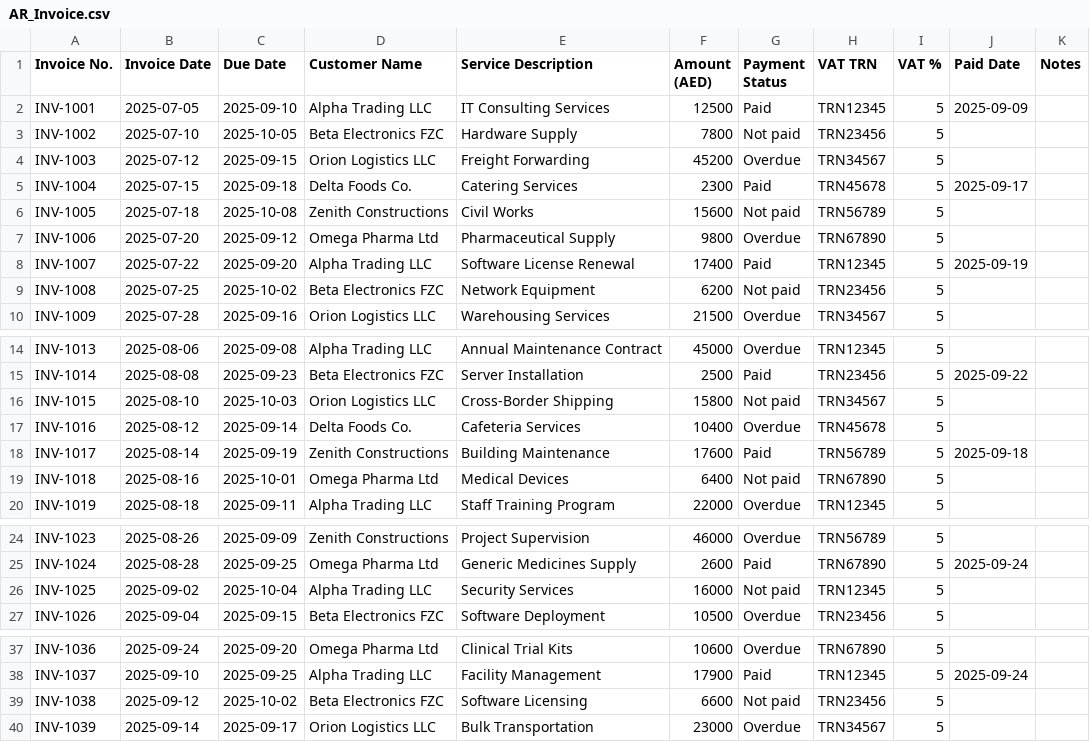
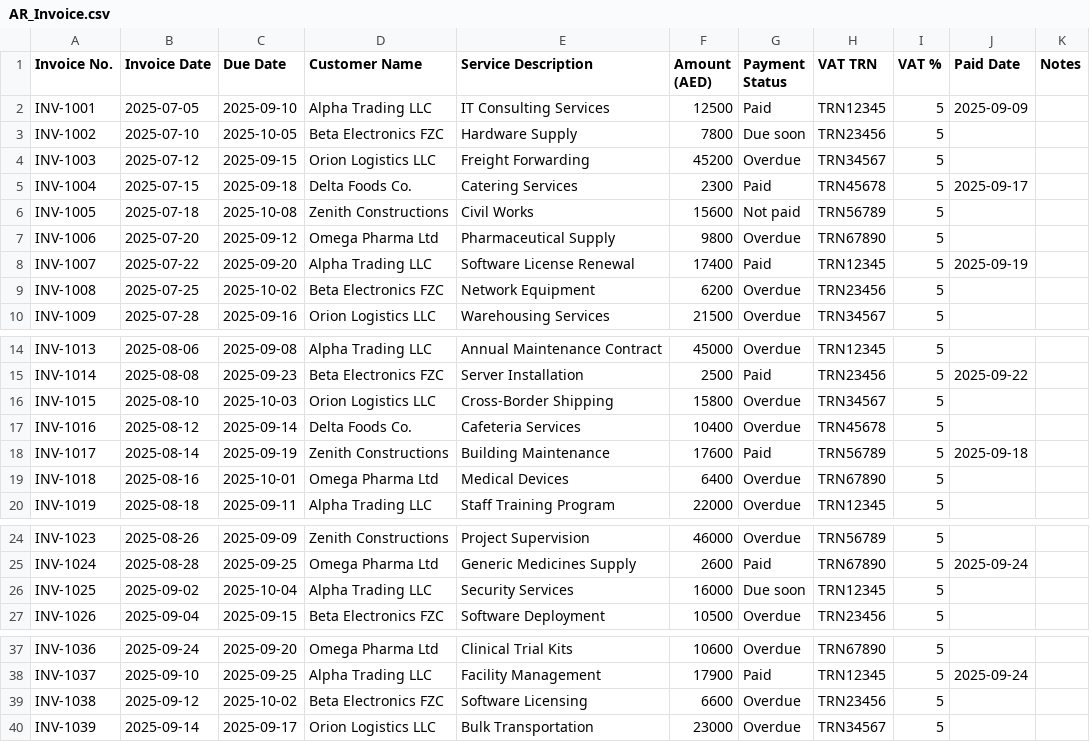
Before and after one commit to Thrivv/cfo_dashboard, a CSV file: RAG/data/AR_Invoice.csv, drawn as a sheet; only a part is shown, gaps mark what is left out; the diff covers the shown part only.

```diff
--- a/RAG/data/AR_Invoice.csv
+++ b/RAG/data/AR_Invoice.csv
@@ -2,3 +2,3 @@ Invoice No.,Invoice Date,Due Date,Customer Name,Service Description,Amount (AED)
 INV-1001,2025-07-05,2025-09-10,Alpha Trading LLC,IT Consulting Services,12500,Paid,TRN12345,5,2025-09-09,
-INV-1002,2025-07-10,2025-10-05,Beta Electronics FZC,Hardware Supply,7800,Not paid,TRN23456,5,,
+INV-1002,2025-07-10,2025-10-05,Beta Electronics FZC,Hardware Supply,7800,Due soon,TRN23456,5,,
 INV-1003,2025-07-12,2025-09-15,Orion Logistics LLC,Freight Forwarding,45200,Overdue,TRN34567,5,,
@@ -8,3 +8,3 @@ INV-1006,2025-07-20,2025-09-12,Omega Pharma Ltd,Pharmaceutical Supply,9800,Overd
 INV-1007,2025-07-22,2025-09-20,Alpha Trading LLC,Software License Renewal,17400,Paid,TRN12345,5,2025-09-19,
-INV-1008,2025-07-25,2025-10-02,Beta Electronics FZC,Network Equipment,6200,Not paid,TRN23456,5,,
+INV-1008,2025-07-25,2025-10-02,Beta Electronics FZC,Network Equipment,6200,Overdue,TRN23456,5,,
 INV-1009,2025-07-28,2025-09-16,Orion Logistics LLC,Warehousing Services,21500,Overdue,TRN34567,5,,
@@ -15,6 +15,6 @@ INV-1013,2025-08-06,2025-09-08,Alpha Trading LLC,Annual Maintenance Contract,450
 INV-1014,2025-08-08,2025-09-23,Beta Electronics FZC,Server Installation,2500,Paid,TRN23456,5,2025-09-22,
-INV-1015,2025-08-10,2025-10-03,Orion Logistics LLC,Cross-Border Shipping,15800,Not paid,TRN34567,5,,
+INV-1015,2025-08-10,2025-10-03,Orion Logistics LLC,Cross-Border Shipping,15800,Overdue,TRN34567,5,,
 INV-1016,2025-08-12,2025-09-14,Delta Foods Co.,Cafeteria Services,10400,Overdue,TRN45678,5,,
 INV-1017,2025-08-14,2025-09-19,Zenith Constructions,Building Maintenance,17600,Paid,TRN56789,5,2025-09-18,
-INV-1018,2025-08-16,2025-10-01,Omega Pharma Ltd,Medical Devices,6400,Not paid,TRN67890,5,,
+INV-1018,2025-08-16,2025-10-01,Omega Pharma Ltd,Medical Devices,6400,Overdue,TRN67890,5,,
 INV-1019,2025-08-18,2025-09-11,Alpha Trading LLC,Staff Training Program,22000,Overdue,TRN12345,5,,
@@ -25,3 +25,3 @@ INV-1023,2025-08-26,2025-09-09,Zenith Constructions,Project Supervision,46000,Ov
 INV-1024,2025-08-28,2025-09-25,Omega Pharma Ltd,Generic Medicines Supply,2600,Paid,TRN67890,5,2025-09-24,
-INV-1025,2025-09-02,2025-10-04,Alpha Trading LLC,Security Services,16000,Not paid,TRN12345,5,,
+INV-1025,2025-09-02,2025-10-04,Alpha Trading LLC,Security Services,16000,Due soon,TRN12345,5,,
 INV-1026,2025-09-04,2025-09-15,Beta Electronics FZC,Software Deployment,10500,Overdue,TRN23456,5,,
@@ -38,3 +38,3 @@ INV-1036,2025-09-24,2025-09-20,Omega Pharma Ltd,Clinical Trial Kits,10600,Overdu
 INV-1037,2025-09-10,2025-09-25,Alpha Trading LLC,Facility Management,17900,Paid,TRN12345,5,2025-09-24,
-INV-1038,2025-09-12,2025-10-02,Beta Electronics FZC,Software Licensing,6600,Not paid,TRN23456,5,,
+INV-1038,2025-09-12,2025-10-02,Beta Electronics FZC,Software Licensing,6600,Overdue,TRN23456,5,,
 INV-1039,2025-09-14,2025-09-17,Orion Logistics LLC,Bulk Transportation,23000,Overdue,TRN34567,5,,
```
Also changed, not shown: 1 edited cell elsewhere in this file, RAG/data/AP_Invoice.csv, 29 other files.
